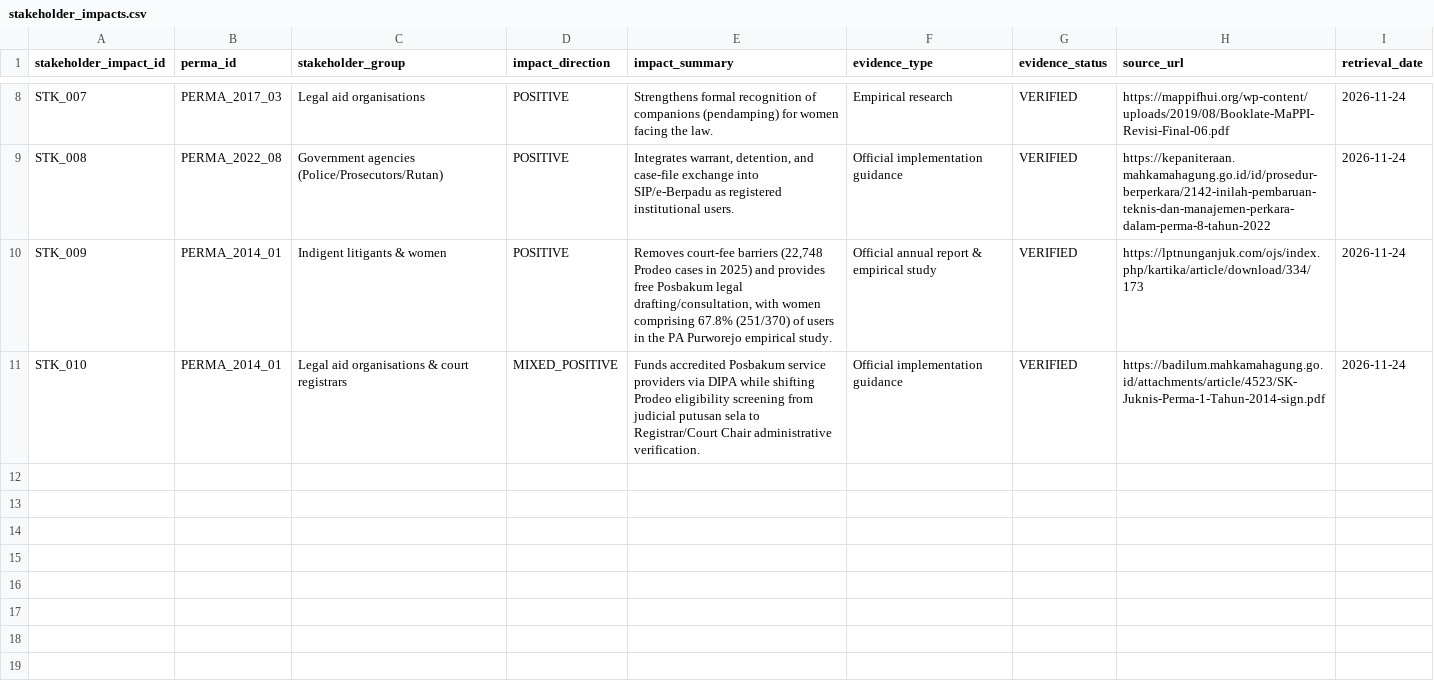
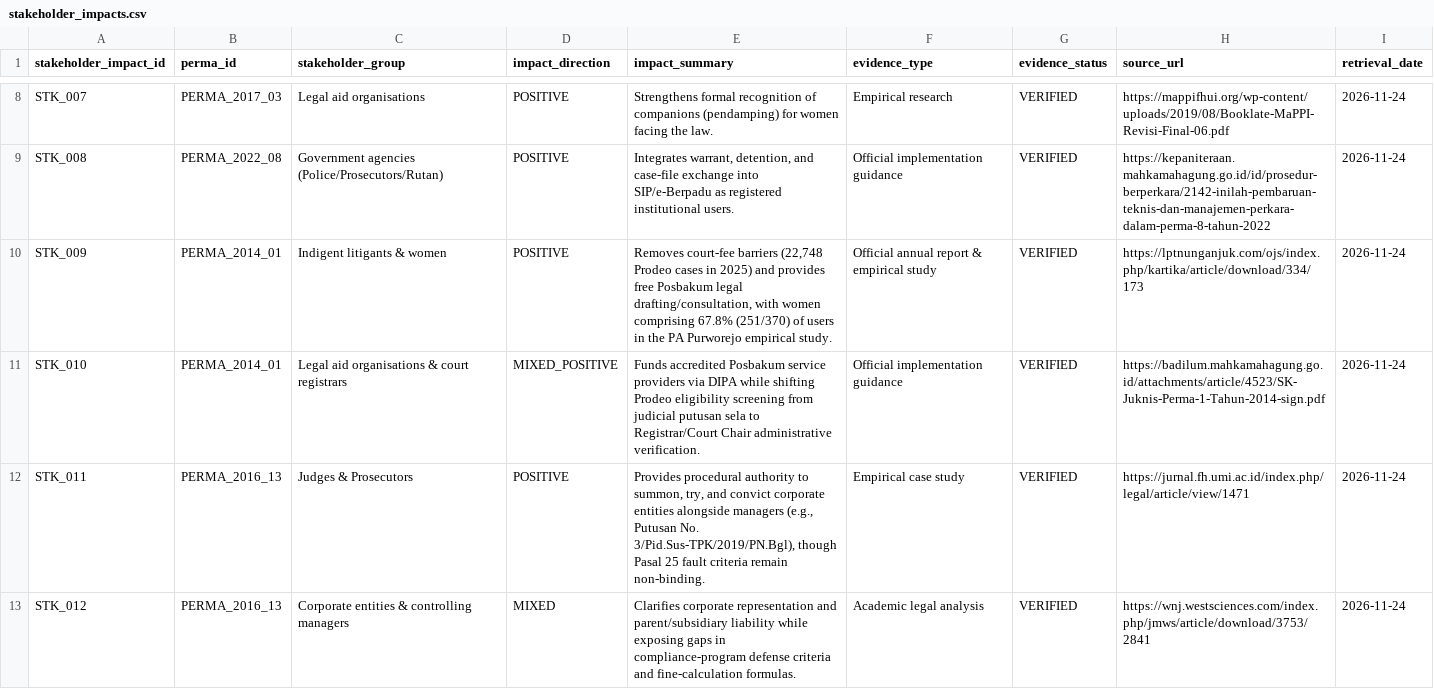
Before and after one commit to bsdkijc-dev/indonesia-judicial-regulatory-impact-observatory, a CSV file: data/impact_indicators/stakeholder_impacts.csv, drawn as a sheet; only a part is shown, gaps mark what is left out.

```diff
--- a/data/impact_indicators/stakeholder_impacts.csv
+++ b/data/impact_indicators/stakeholder_impacts.csv
@@ -11 +11,3 @@ STK_009,PERMA_2014_01,Indigent litigants & women,POSITIVE,"Removes court-fee bar
 STK_010,PERMA_2014_01,Legal aid organisations & court registrars,MIXED_POSITIVE,Funds accredited Posbakum service providers via DIPA while shifting Prodeo eligibility screening from judicial putusan sela to Registrar/Court Chair administrative verification.,Official implementation guidance,VERIFIED,https://badilum.mahkamahagung.go.id/attachments/article/4523/SK-Juknis-Perma-1-Tahun-2014-sign.pdf,2026-11-24
+STK_011,PERMA_2016_13,Judges & Prosecutors,POSITIVE,"Provides procedural authority to summon, try, and convict corporate entities alongside managers (e.g., Putusan No. 3/Pid.Sus-TPK/2019/PN.Bgl), though Pasal 25 fault criteria remain non-binding.",Empirical case study,VERIFIED,https://jurnal.fh.umi.ac.id/index.php/legal/article/view/1471,2026-11-24
+STK_012,PERMA_2016_13,Corporate entities & controlling managers,MIXED,Clarifies corporate representation and parent/subsidiary liability while exposing gaps in compliance-program defense criteria and fine-calculation formulas.,Academic legal analysis,VERIFIED,https://wnj.westsciences.com/index.php/jmws/article/download/3753/2841,2026-11-24
```
Also changed, not shown: data/impact_indicators/ria_assessments.csv, data/perma_registry/source_registry.csv, 19 other files.
